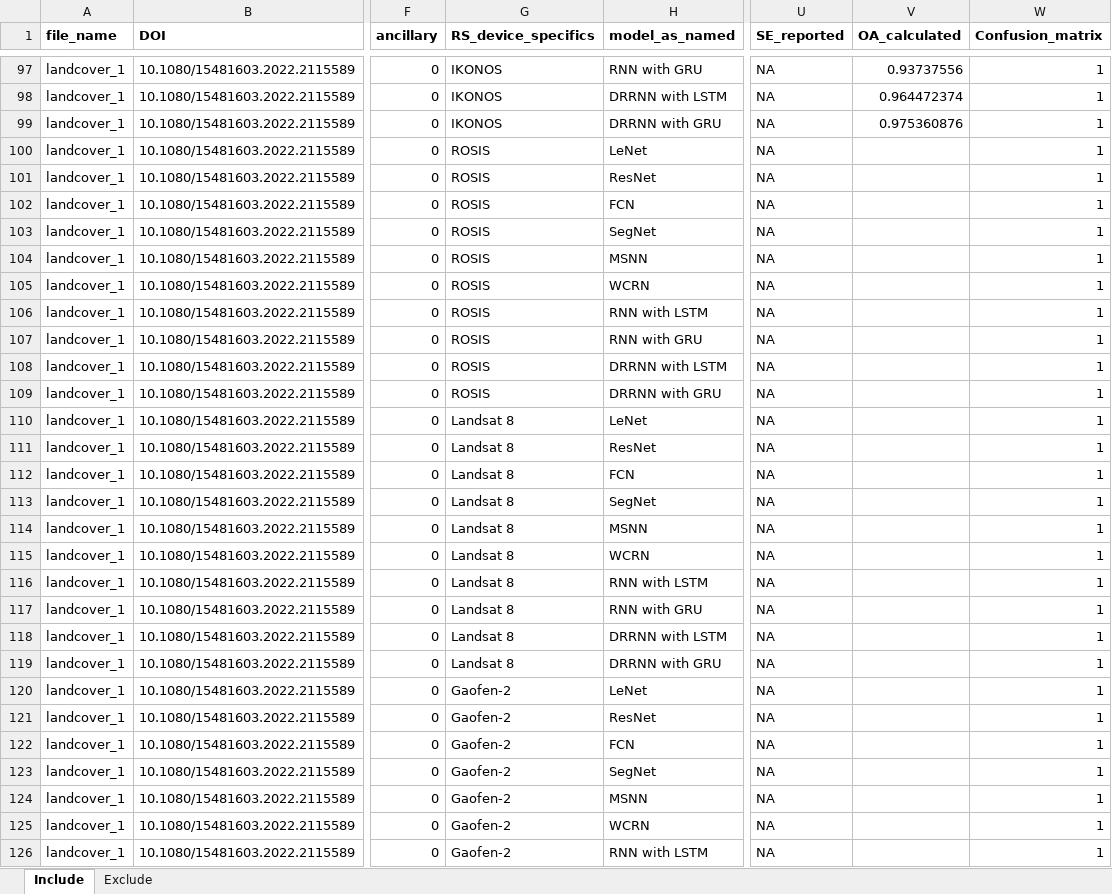
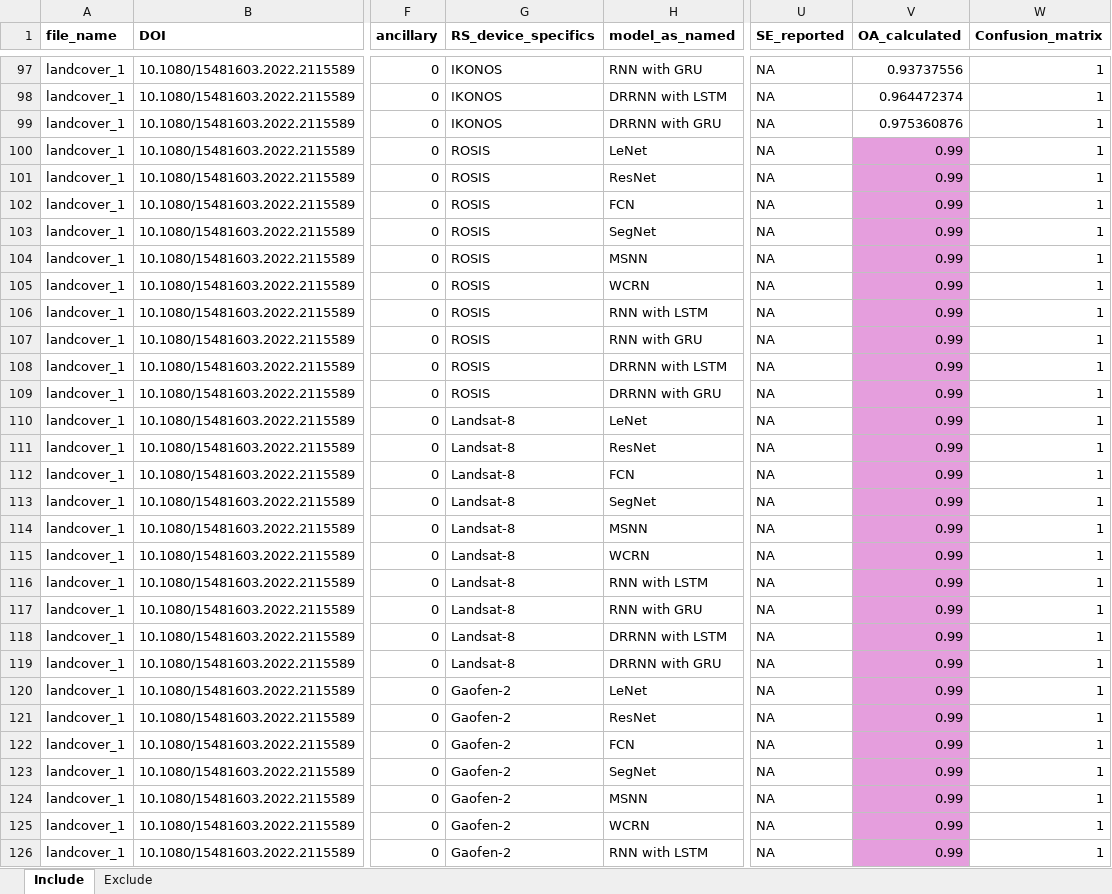
Before and after one commit to N-Leach/masters_thesis, an Excel workbook: extracted_features.xlsx, sheet Include, drawn as a sheet; only a part is shown, gaps mark what is left out; values as stored, in another font and other column widths than the file's, no borders; the diff covers the shown part only; the diff names each change by its address in the sheet, - before the commit and + after, or states it on an @@ line.

```diff
--- a/extracted_features.xlsx (sheet Include)
+++ b/extracted_features.xlsx (sheet Include)
-V100:V126 (OA_calculated): (empty)
+V100:V126 (OA_calculated): 0.99
-V100:V126 fill: none
+V100:V126 fill: #E59EDD
-G110:G119 (RS_device_specifics): Landsat 8
+G110:G119 (RS_device_specifics): Landsat-8
```
Also changed, not shown: 92 edited cells and cell formats elsewhere in this sheet, 33 other files.
